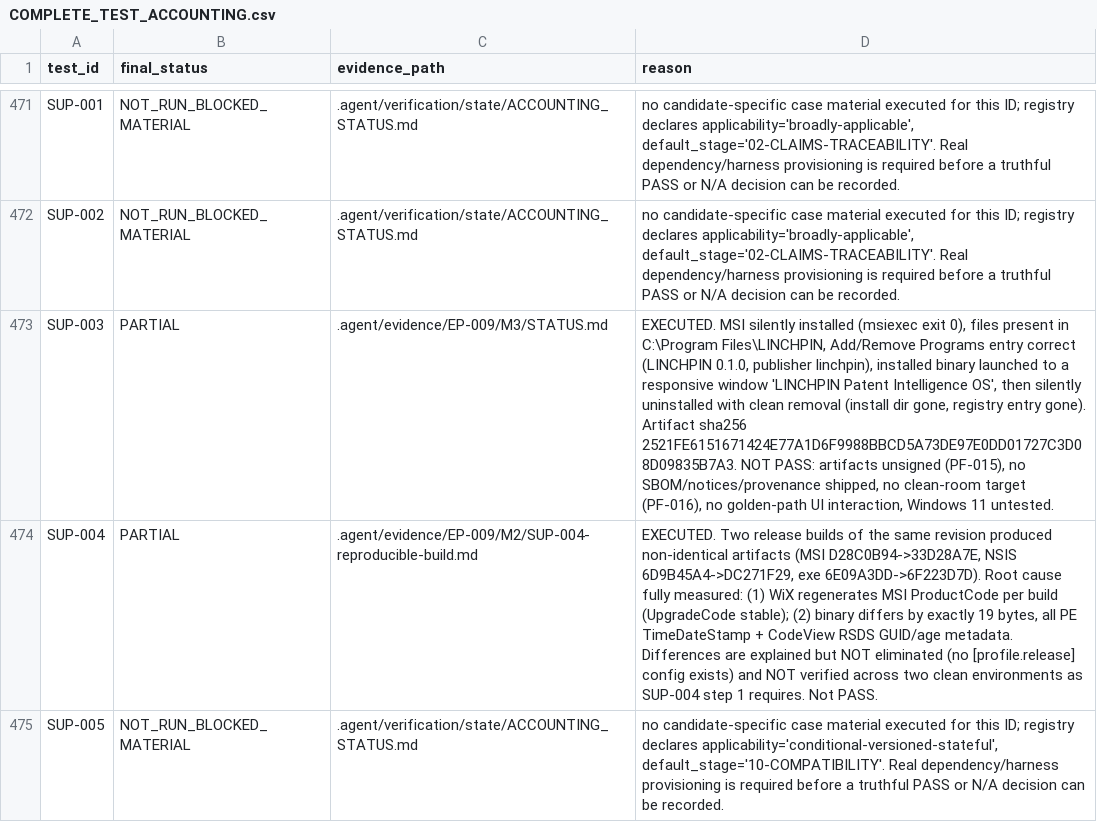
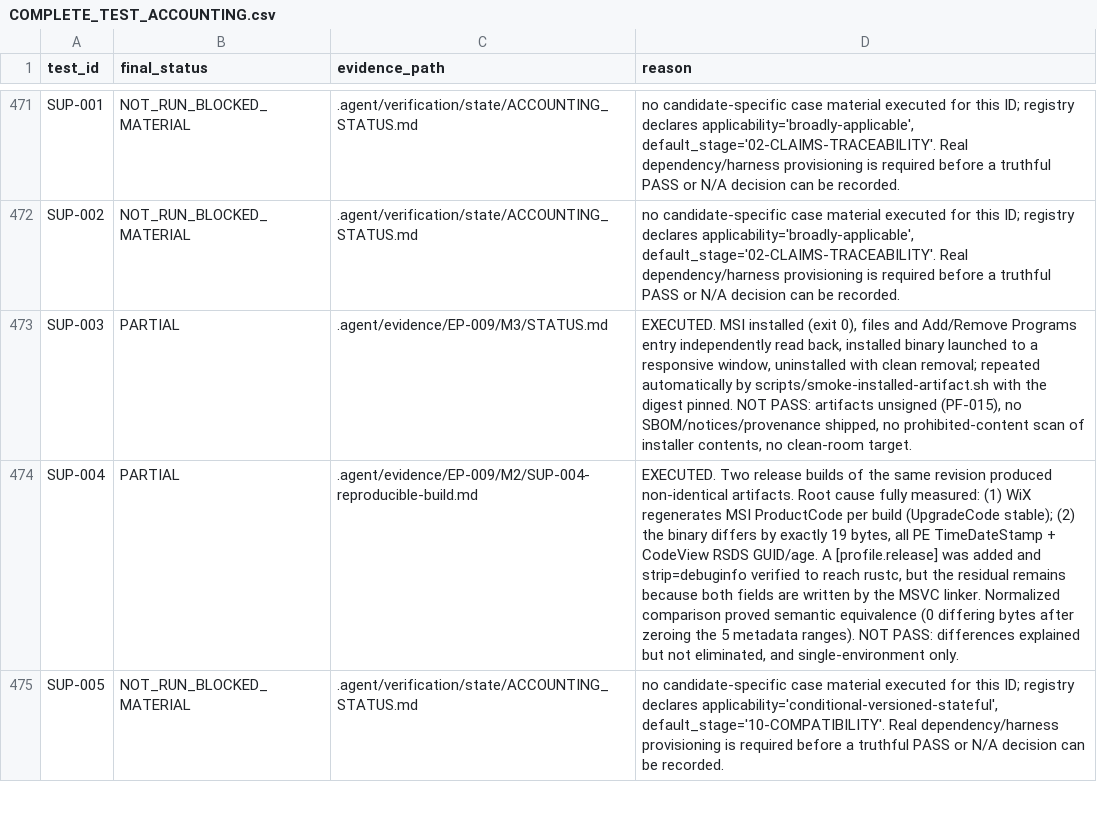
Before and after one commit to dominator509/linchpin-graphlock, a CSV file: .agent/verification/reports/COMPLETE_TEST_ACCOUNTING.csv, drawn as a sheet; only a part is shown, gaps mark what is left out; the diff covers the shown part only; the diff names each change by its address in the sheet, - before the commit and + after, or states it on an @@ line.

Commit message:
docs(accounting): record 7 executed results and the repaired gate matrix
CASE_RESULTS.json 3 -> 7. Newly executed: E2E-002 (Playwright shell suite),
E2E-012 (file-backed SQLite survives reopen), SUP-006 (concurrent inserts with
no silent loss), GEN-016 (missing schema fails closed).

Accounting: 477 NOT_RUN_BLOCKED_MATERIAL + 7 PARTIAL, 484/484 accounted.
Still zero PASS -- PARTIAL is recorded, not upgraded.

Gate matrix updated: test-integration.sh, test-e2e.sh and smoke-test.sh now
exit 0, having previously exited 2, 1 and 2 respectively because their runners
did not exist.

```diff
--- a/.agent/verification/reports/COMPLETE_TEST_ACCOUNTING.csv
+++ b/.agent/verification/reports/COMPLETE_TEST_ACCOUNTING.csv
-D473 (reason): EXECUTED. MSI silently installed (msiexec exit 0), files present in C:\Program Files\LINCHPIN, Add/Remove Programs entry correct (LINCHPIN 0.1.0, publisher linchpin), installed binary launched to a responsive window 'LINCHPIN Patent Intelligence OS', then silently uninstalled with clean removal (install dir gone, registry entry gone). Artifact sha256 2521FE6151671424E77A1D6F9988BBCD5A73DE97E0DD01727C3D08D09835B7A3. NOT PASS: artifacts unsigned (PF-015), no SBOM/notices/provenance shipped, no clean-room target (PF-016), no golden-path UI interaction, Windows 11 untested.
+D473 (reason): EXECUTED. MSI installed (exit 0), files and Add/Remove Programs entry independently read back, installed binary launched to a responsive window, uninstalled with clean removal; repeated automatically by scripts/smoke-installed-artifact.sh with the digest pinned. NOT PASS: artifacts unsigned (PF-015), no SBOM/notices/provenance shipped, no prohibited-content scan of installer contents, no clean-room target.
-D474 (reason): …produced non-identical artifacts (MSI D28C0B94->33D28A7E, NSIS 6D9B45A4->DC271F29, exe 6E09A3DD->6F223D7D). Root cause fully measured: (1) WiX regenerates MSI ProductCode per build (UpgradeCode stable); (2) binary differs by exactly 19 bytes, all PE TimeDateStamp + CodeView RSDS GUID/age metadata. Differences are explained but NOT eliminated (no [profile.release] config exists) and NOT verified across two clean environments as SUP-004 step 1 requires. Not PASS.
+D474 (reason): …produced non-identical artifacts. Root cause fully measured: (1) WiX regenerates MSI ProductCode per build (UpgradeCode stable); (2) the binary differs by exactly 19 bytes, all PE TimeDateStamp + CodeView RSDS GUID/age. A [profile.release] was added and strip=debuginfo verified to reach rustc, but the residual remains because both fields are written by the MSVC linker. Normalized comparison proved semantic equivalence (0 differing bytes after zeroing the 5 metadata ranges). NOT PASS: differences explained but not eliminated, and single-environment only.
```
Also changed, not shown: 13 edited cells elsewhere in this file, 3 other files.
